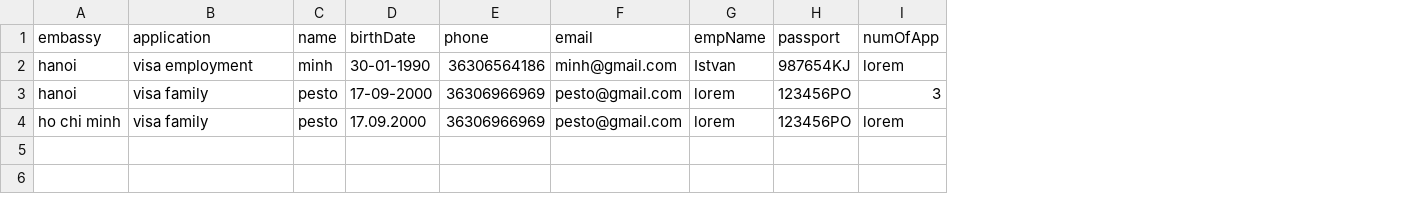
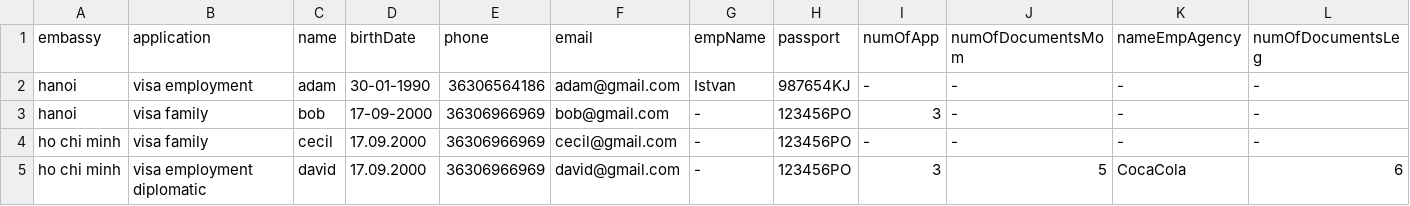
Before and after one commit to minho-sama/automate_booking_2, a CSV file: sampleData/A&B.csv, drawn as a sheet; the diff names each change by its address in the sheet, - before the commit and + after, or states it on an @@ line.

```diff
--- a/sampleData/A&B.csv
+++ b/sampleData/A&B.csv
+column J (numOfDocumentsMom), rows 2-4: all -
+column K (nameEmpAgency), rows 2-4: all -
+column L (numOfDocumentsLeg), rows 2-4: all -
-C2 (name): minh
+C2 (name): adam
-F2 (email): minh@gmail.com
+F2 (email): adam@gmail.com
-I2 (numOfApp): lorem
+I2 (numOfApp): -
-C3 (name): pesto
+C3 (name): bob
-F3 (email): pesto@gmail.com
+F3 (email): bob@gmail.com
-G3:G4 (empName): lorem
+G3:G4 (empName): -
-C4 (name): pesto
+C4 (name): cecil
-F4 (email): pesto@gmail.com
+F4 (email): cecil@gmail.com
-I4 (numOfApp): lorem
+I4 (numOfApp): -
+row 5: ho chi minh | visa employment diplomatic | david | 17.09.2000 | 36306966969 | david@gmail.com | - | 123456PO | 3 | 5 | CocaCola | 6
```
Also changed, not shown: 4 other files.
